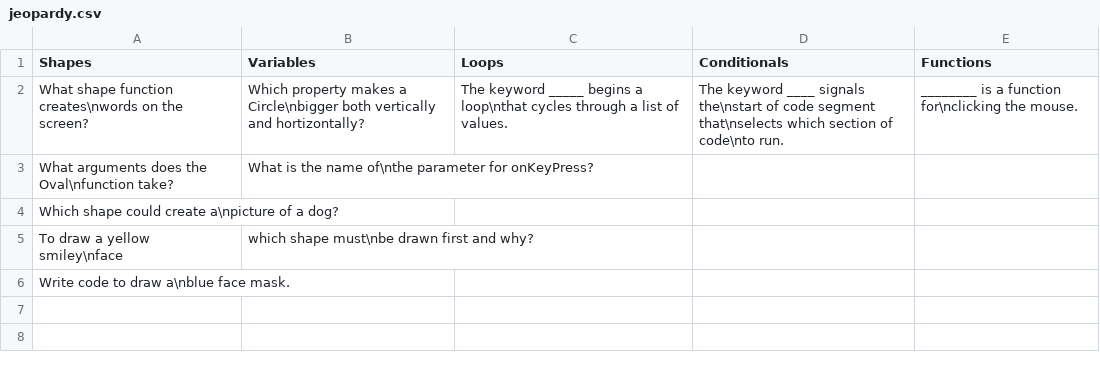
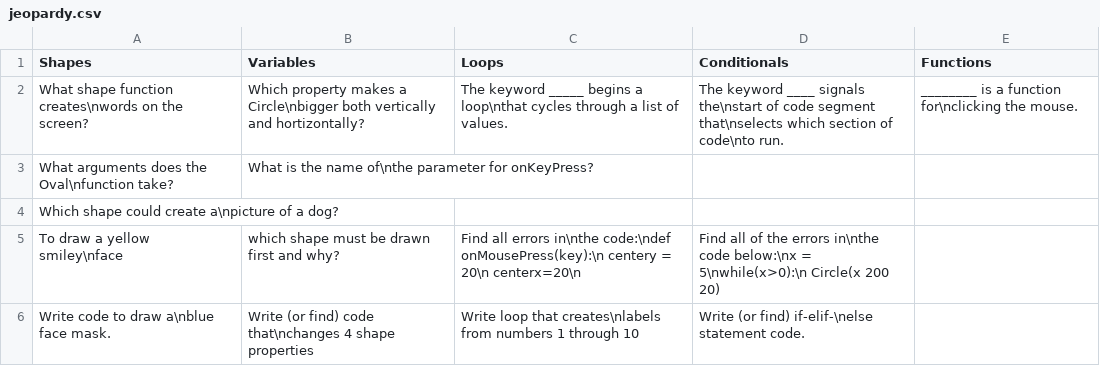
Before and after one commit to jabree00/csvFiles, a CSV file: jeopardy.csv, drawn as a sheet; the diff names each change by its address in the sheet, - before the commit and + after, or states it on an @@ line.

Commit message:
Update jeopardy.csv

```diff
--- a/jeopardy.csv
+++ b/jeopardy.csv
-B5 (Variables): which shape must\nbe drawn first and why?
+B5 (Variables): which shape must be drawn first and why?
-C5 (Loops): (empty)
+C5 (Loops): Find all errors in\nthe code:\ndef onMousePress(key):\n centery = 20\n centerx=20\n
-D5 (Conditionals): (empty)
+D5 (Conditionals): Find all of the errors in\nthe code below:\nx = 5\nwhile(x>0):\n Circle(x 200 20)
-B6 (Variables): (empty)
+B6 (Variables): Write (or find) code that\nchanges 4 shape properties
-C6 (Loops): (empty)
+C6 (Loops): Write loop that creates\nlabels from numbers 1 through 10
-D6 (Conditionals): (empty)
+D6 (Conditionals): Write (or find) if-elif-\nelse statement code.
```
